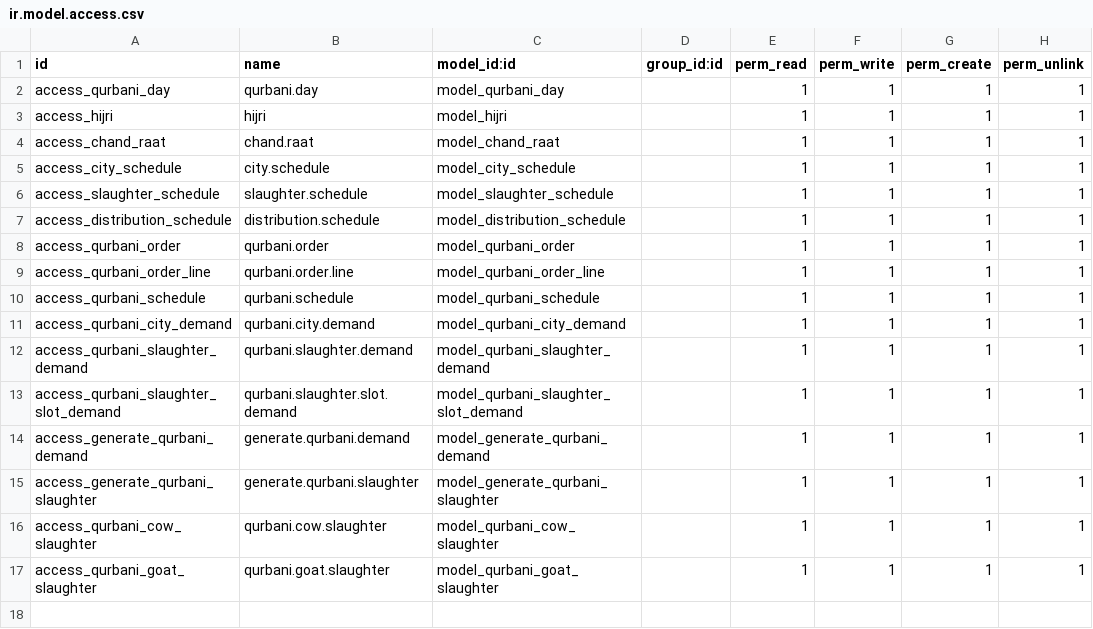
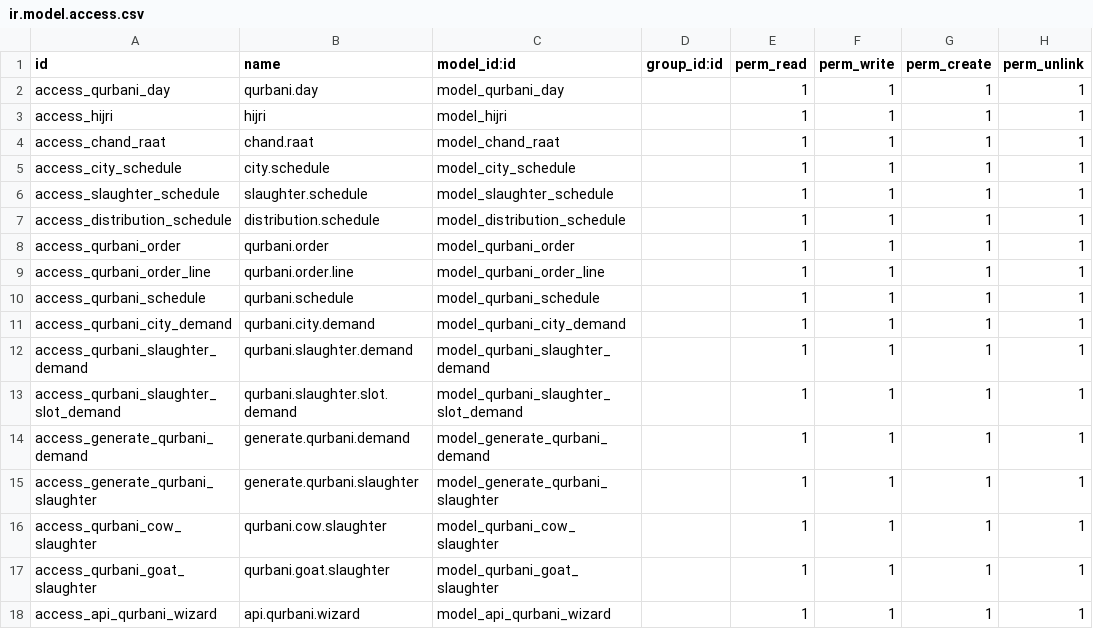
Before and after one commit to Saylani-Welfare-Trust/swit-odoo, a CSV file: custom-addons/bn_qurbani/security/ir.model.access.csv, drawn as a sheet.

Commit message:
Update ir.model.access.csv

```diff
--- a/custom-addons/bn_qurbani/security/ir.model.access.csv
+++ b/custom-addons/bn_qurbani/security/ir.model.access.csv
@@ -17 +17,2 @@ access_qurbani_cow_slaughter,qurbani.cow.slaughter,model_qurbani_cow_slaughter,,
 access_qurbani_goat_slaughter,qurbani.goat.slaughter,model_qurbani_goat_slaughter,,1,1,1,1
+access_api_qurbani_wizard,api.qurbani.wizard,model_api_qurbani_wizard,,1,1,1,1
```
